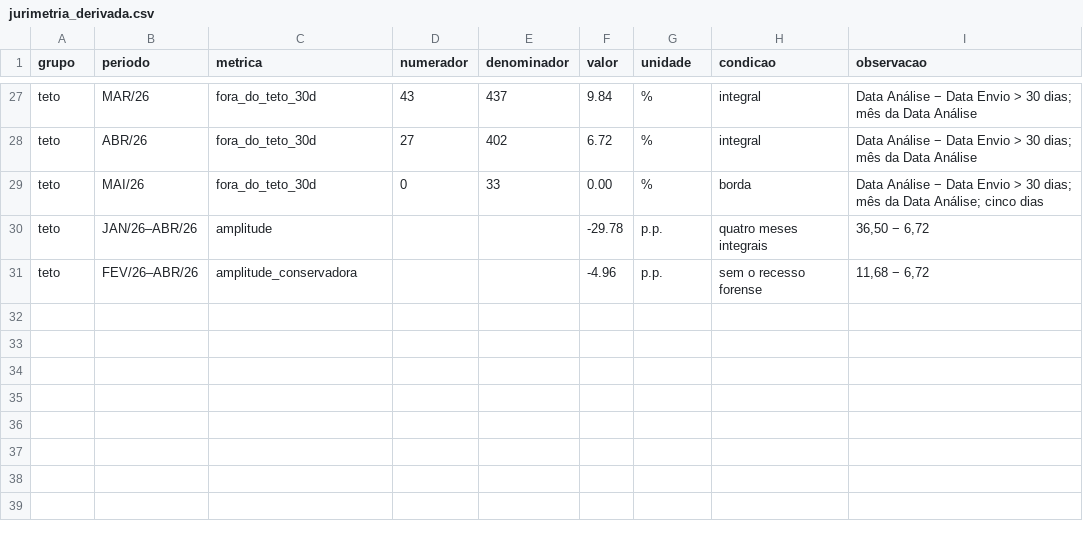
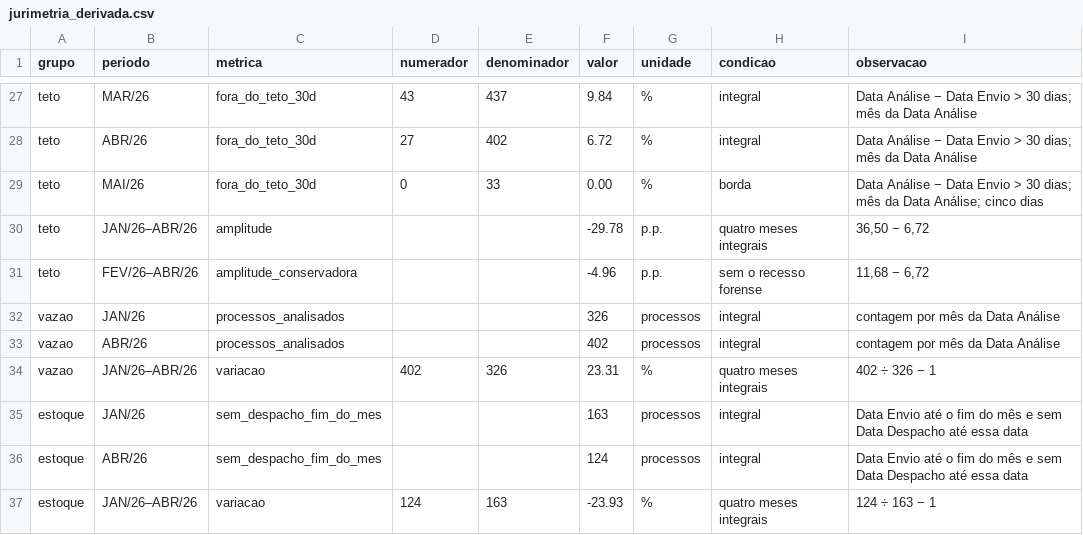
Before and after one commit to christiancozta/christiancozta.github.io, a CSV file: assets/data/lastro/jurimetria_derivada.csv, drawn as a sheet; only a part is shown, gaps mark what is left out; the diff names each change by its address in the sheet, - before the commit and + after, or states it on an @@ line.

```diff
--- a/assets/data/lastro/jurimetria_derivada.csv
+++ b/assets/data/lastro/jurimetria_derivada.csv
+row 32: vazao | JAN/26 | processos_analisados |  |  | 326 | processos | integral | contagem por mês da Data Análise
+row 33: vazao | ABR/26 | processos_analisados |  |  | 402 | processos | integral | contagem por mês da Data Análise
+row 34: vazao | JAN/26–ABR/26 | variacao | 402 | 326 | 23.31 | % | quatro meses integrais | 402 ÷ 326 − 1
+row 35: estoque | JAN/26 | sem_despacho_fim_do_mes |  |  | 163 | processos | integral | Data Envio até o fim do mês e sem Data Despacho até essa data
+row 36: estoque | ABR/26 | sem_despacho_fim_do_mes |  |  | 124 | processos | integral | Data Envio até o fim do mês e sem Data Despacho até essa data
+row 37: estoque | JAN/26–ABR/26 | variacao | 124 | 163 | -23.93 | % | quatro meses integrais | 124 ÷ 163 − 1
```
Also changed, not shown: 3 other files.
